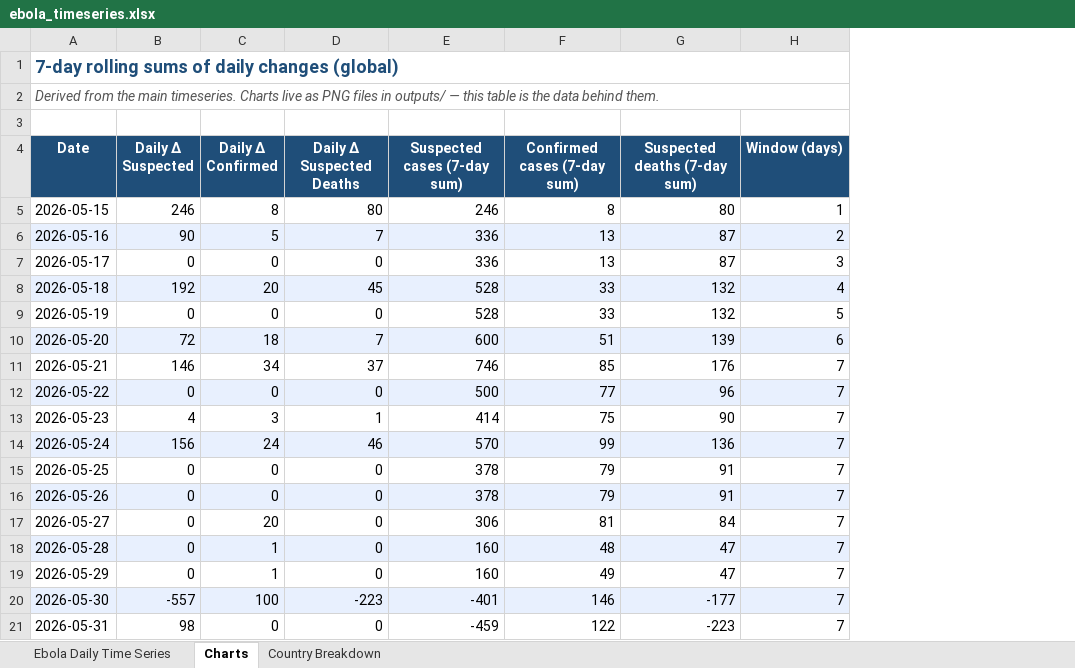
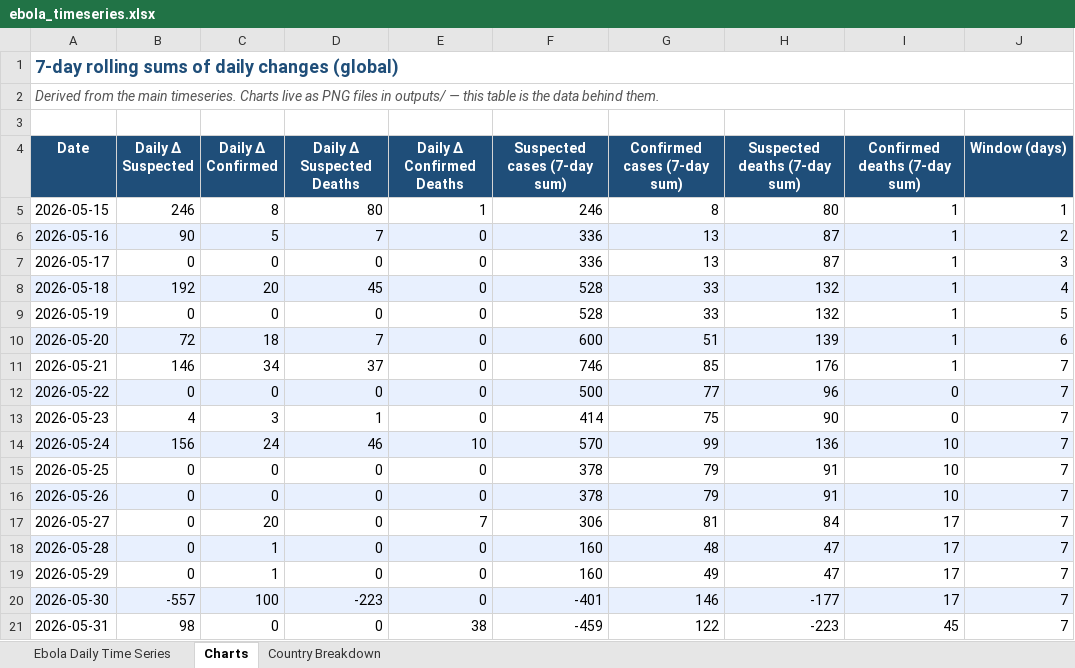
Before and after one commit to webbegole/ebola-bundibugyo-tracker-2026, an Excel workbook: outputs/ebola_timeseries.xlsx, sheet Charts, drawn as a sheet; values as stored, in another font and other column widths than the file's, no borders; the diff names each change by its address in the sheet, - before the commit and + after, or states it on an @@ line.

Commit message:
Schema: add confirmed_deaths_global column; restructure deaths chart
The deaths chart was showing 0 new deaths in the 7-day rolling window on
May 31, technically true for the suspected-deaths column but materially
misleading: DRC ran +38 lab confirmations of previously-probable deaths on
that date, and they live in confirmed_deaths, which the chart didn't know
about.

- Add confirmed_deaths_global column to data/timeseries.csv (column 6).
  Backfill historical values from country_breakdown.csv DRC + Uganda sums.
- Update validate.py: schema check, parse loop, cumulative non-decreasing.
- Update build_xlsx.py: main sheet header, Charts sheet daily-delta and
  rolling-sum derivation.
- Restructure render_deaths_chart to mirror render_cases_chart: stacked
  confirmed (bottom) + suspected (top) bars; cumulative-line overlay with
  total deaths (bronze) and confirmed-only (deep red). Title updated from
  'suspected deaths' to 'new deaths'.
- Refresh project-folder captions to use the new schema.

```diff
--- a/outputs/ebola_timeseries.xlsx (sheet Charts)
+++ b/outputs/ebola_timeseries.xlsx (sheet Charts)
+column E (Daily Δ Confirmed Deaths), rows 5-21: 1 | 0 | 0 | 0 | 0 | 0 | 0 | 0 | 0 | 10 | 0 | 0 | 7 | 0 | 0 | 0 | 38
+column I (Confirmed deaths (7-day sum)), rows 5-21: 1 | 1 | 1 | 1 | 1 | 1 | 1 | 0 | 0 | 10 | 10 | 10 | 17 | 17 | 17 | 17 | 45
```
Also changed, not shown: sheet Ebola Daily Time Series, 7 other files.
